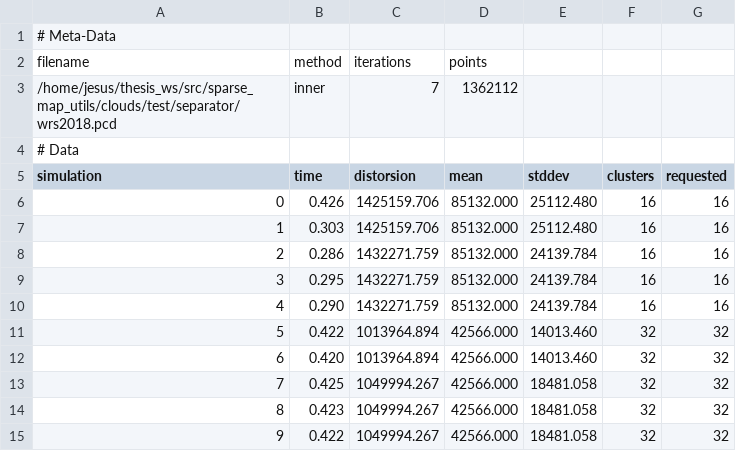
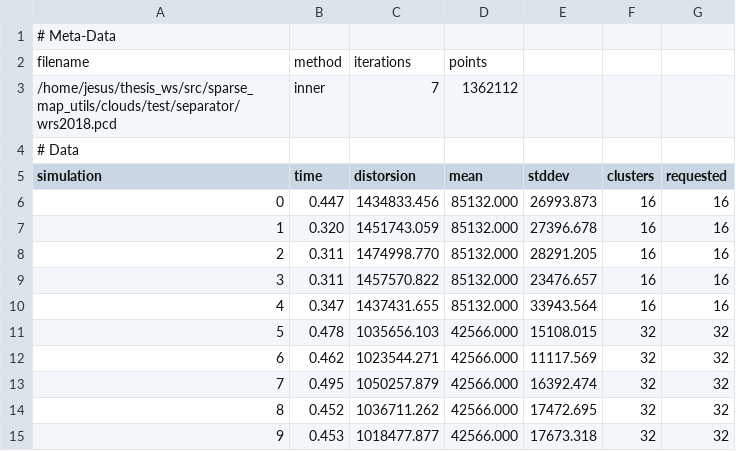
Before and after one commit to JesusCoyotzi/SparseMapper, a CSV file: src/sparse_map_utils/results/wrs2018inner.csv, drawn as a sheet; only a part is shown; the diff covers the shown part only.

Commit message:
it seem,engly works

```diff
--- a/src/sparse_map_utils/results/wrs2018inner.csv
+++ b/src/sparse_map_utils/results/wrs2018inner.csv
@@ -5,11 +5,11 @@ filename,method,iterations,points
 simulation,time,distorsion,mean,stddev,clusters,requested
-0,0.426,1425159.706,85132.000,25112.480,16,16
-1,0.303,1425159.706,85132.000,25112.480,16,16
-2,0.286,1432271.759,85132.000,24139.784,16,16
-3,0.295,1432271.759,85132.000,24139.784,16,16
-4,0.290,1432271.759,85132.000,24139.784,16,16
-5,0.422,1013964.894,42566.000,14013.460,32,32
-6,0.420,1013964.894,42566.000,14013.460,32,32
-7,0.425,1049994.267,42566.000,18481.058,32,32
-8,0.423,1049994.267,42566.000,18481.058,32,32
-9,0.422,1049994.267,42566.000,18481.058,32,32
+0,0.447,1434833.456,85132.000,26993.873,16,16
+1,0.320,1451743.059,85132.000,27396.678,16,16
+2,0.311,1474998.770,85132.000,28291.205,16,16
+3,0.311,1457570.822,85132.000,23476.657,16,16
+4,0.347,1437431.655,85132.000,33943.564,16,16
+5,0.478,1035656.103,42566.000,15108.015,32,32
+6,0.462,1023544.271,42566.000,11117.569,32,32
+7,0.495,1050257.879,42566.000,16392.474,32,32
+8,0.452,1036711.262,42566.000,17472.695,32,32
+9,0.453,1018477.877,42566.000,17673.318,32,32
```
Also changed, not shown: 30 edited cells elsewhere in this file.
